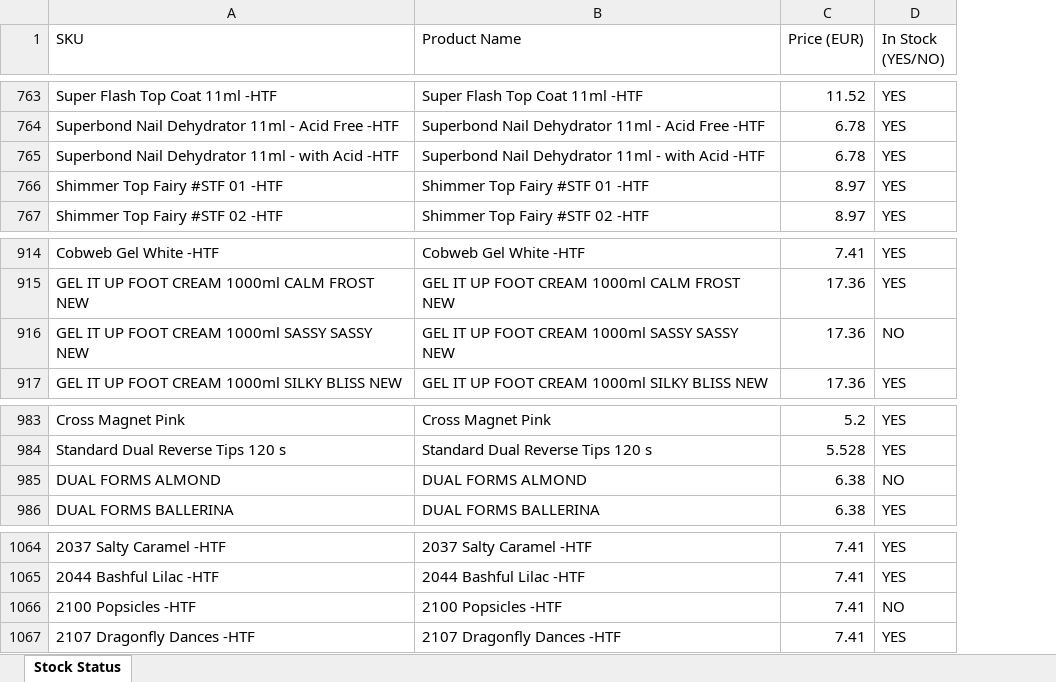
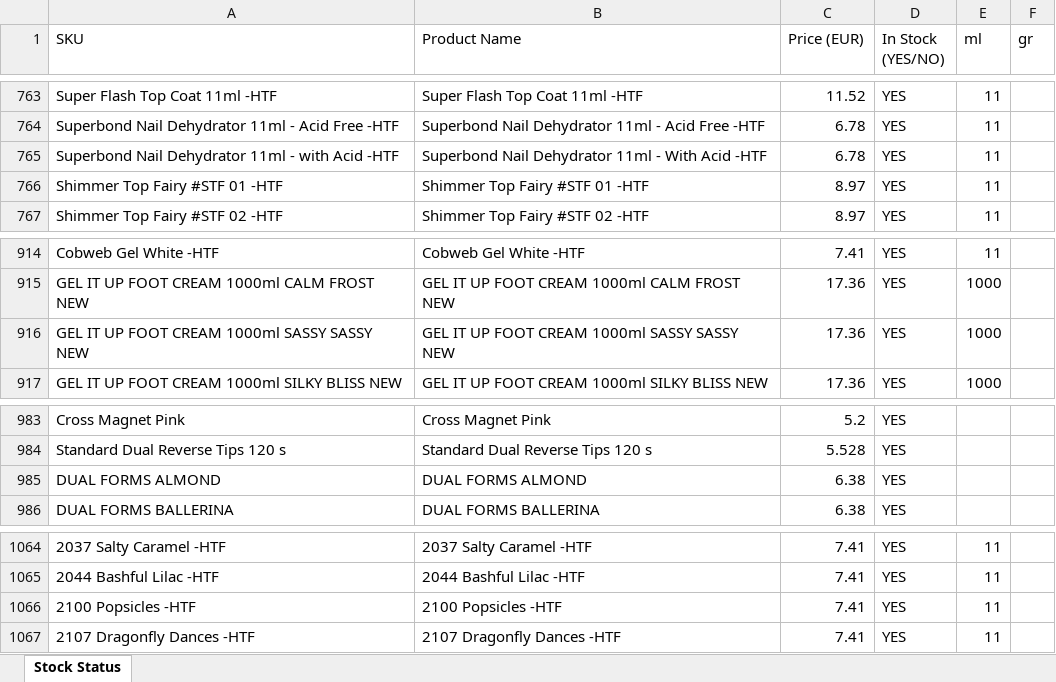
Before and after one commit to renelk0208/gelitup-site, an Excel workbook: stock-status.xlsx, sheet Stock Status, drawn as a sheet; only a part is shown, gaps mark what is left out; values as stored, in another font and other column widths than the file's, no borders; the diff covers the shown part only; the diff names each change by its address in the sheet, - before the commit and + after, or states it on an @@ line.

Commit message:
fix: update price list & image map, trim alias codes, remove refund UI from AdminDashboard, sync stock status

```diff
--- a/stock-status.xlsx (sheet Stock Status)
+++ b/stock-status.xlsx (sheet Stock Status)
+column E (ml), rows 763-767: all 11; rows 914-917: 11 | 1000 | 1000 | 1000; rows 1064-1067: all 11
+column F (gr), empty
-B765 (Product Name): …11ml - with Acid -HTF
+B765 (Product Name): …11ml - With Acid -HTF
-D916 (In Stock (YES/NO)): NO
+D916 (In Stock (YES/NO)): YES
-D985 (In Stock (YES/NO)): NO
+D985 (In Stock (YES/NO)): YES
-D1066 (In Stock (YES/NO)): NO
+D1066 (In Stock (YES/NO)): YES
```
Also changed, not shown: 14 edited cells elsewhere in this sheet, 4 other files.
